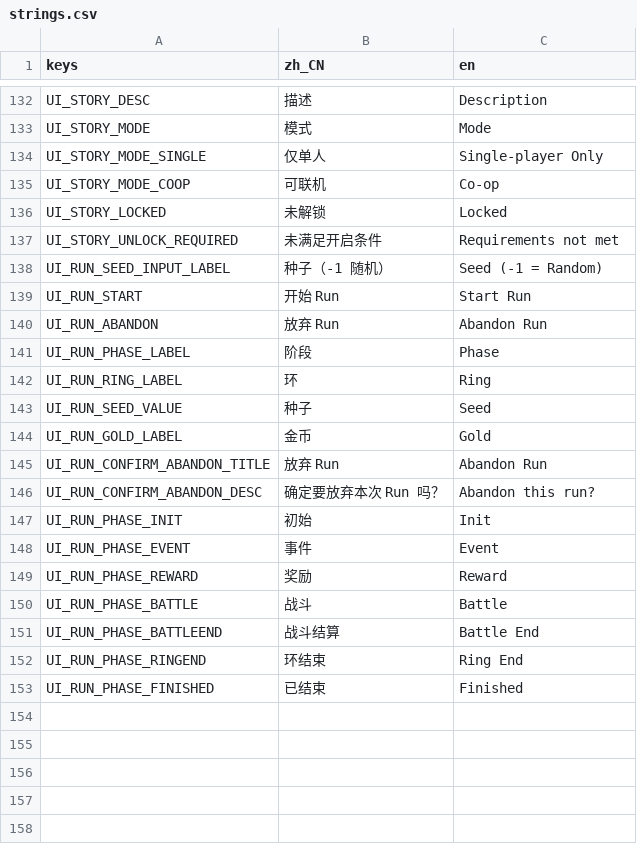
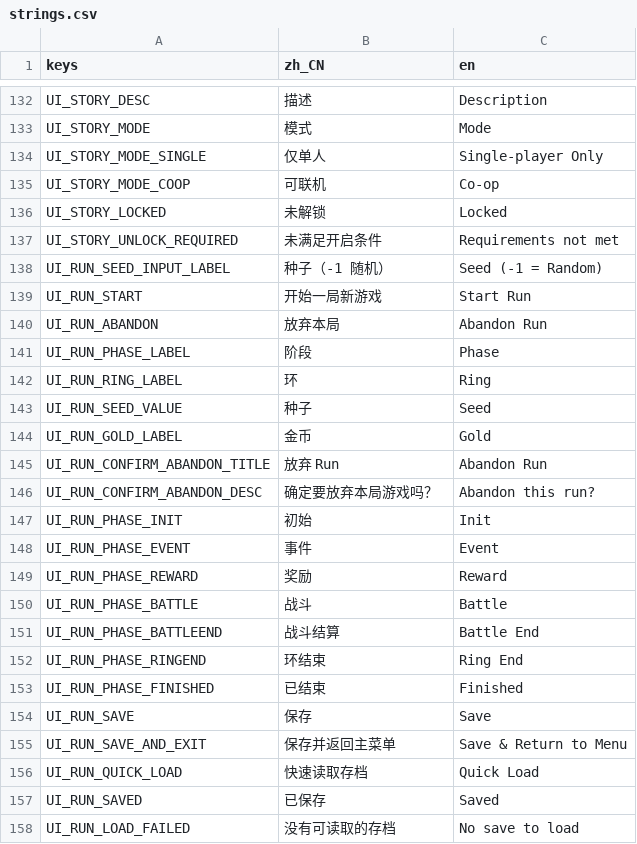
Before and after one commit to Chalux/kemo_card, a CSV file: Resource/Locale/strings.csv, drawn as a sheet; only a part is shown, gaps mark what is left out.

```diff
--- a/Resource/Locale/strings.csv
+++ b/Resource/Locale/strings.csv
@@ -138,4 +138,4 @@ UI_STORY_UNLOCK_REQUIRED,未满足开启条件,Requirements not met
 UI_RUN_SEED_INPUT_LABEL,种子（-1 随机）,Seed (-1 = Random)
-UI_RUN_START,开始 Run,Start Run
-UI_RUN_ABANDON,放弃 Run,Abandon Run
+UI_RUN_START,开始一局新游戏,Start Run
+UI_RUN_ABANDON,放弃本局,Abandon Run
 UI_RUN_PHASE_LABEL,阶段,Phase
@@ -145,3 +145,3 @@ UI_RUN_GOLD_LABEL,金币,Gold
 UI_RUN_CONFIRM_ABANDON_TITLE,放弃 Run,Abandon Run
-UI_RUN_CONFIRM_ABANDON_DESC,确定要放弃本次 Run 吗？,Abandon this run?
+UI_RUN_CONFIRM_ABANDON_DESC,确定要放弃本局游戏吗？,Abandon this run?
 UI_RUN_PHASE_INIT,初始,Init
@@ -153 +153,6 @@ UI_RUN_PHASE_RINGEND,环结束,Ring End
 UI_RUN_PHASE_FINISHED,已结束,Finished
+UI_RUN_SAVE,保存,Save
+UI_RUN_SAVE_AND_EXIT,保存并返回主菜单,Save & Return to Menu
+UI_RUN_QUICK_LOAD,快速读取存档,Quick Load
+UI_RUN_SAVED,已保存,Saved
+UI_RUN_LOAD_FAILED,没有可读取的存档,No save to load
```
Also changed, not shown: 21 other files.
